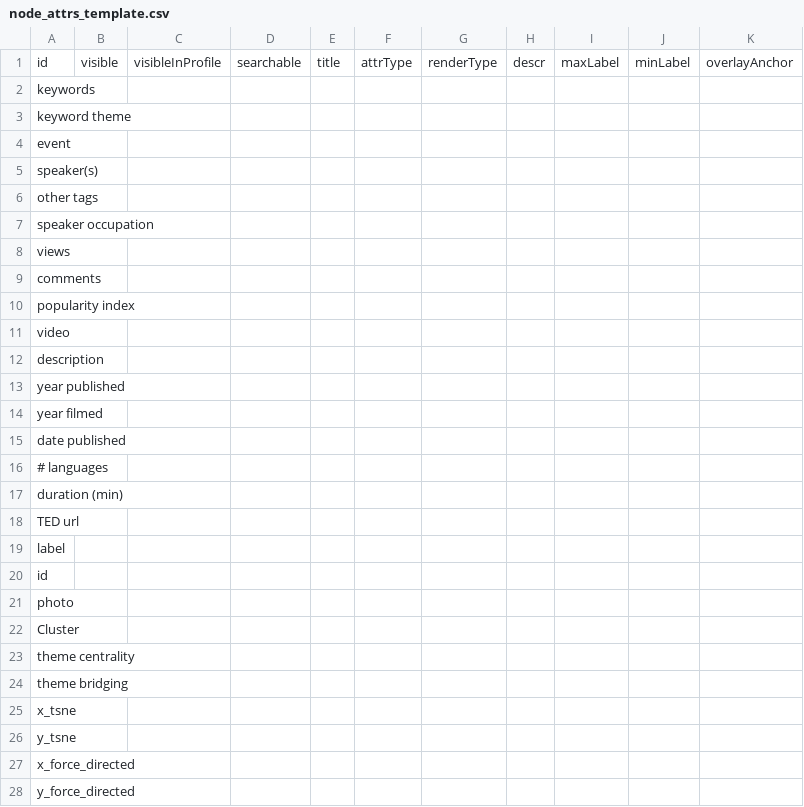
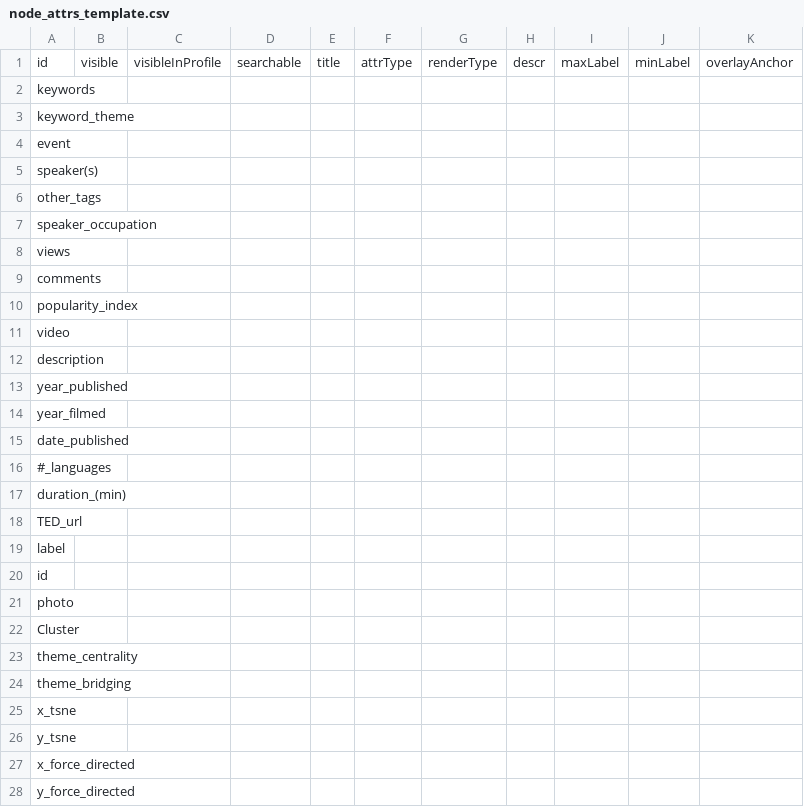
Before and after one commit to vibrant-data-labs/py2mappr, a CSV file: TED_talks_demo/processed_data/node_attrs_template.csv, drawn as a sheet.

```diff
--- a/TED_talks_demo/processed_data/node_attrs_template.csv
+++ b/TED_talks_demo/processed_data/node_attrs_template.csv
@@ -2,18 +2,18 @@ id,visible,visibleInProfile,searchable,title,attrType,renderType,descr,maxLabel,
 keywords,,,,,,,,,,
-keyword theme,,,,,,,,,,
+keyword_theme,,,,,,,,,,
 event,,,,,,,,,,
 speaker(s),,,,,,,,,,
-other tags,,,,,,,,,,
-speaker occupation,,,,,,,,,,
+other_tags,,,,,,,,,,
+speaker_occupation,,,,,,,,,,
 views,,,,,,,,,,
 comments,,,,,,,,,,
-popularity index,,,,,,,,,,
+popularity_index,,,,,,,,,,
 video,,,,,,,,,,
 description,,,,,,,,,,
-year published,,,,,,,,,,
-year filmed,,,,,,,,,,
-date published,,,,,,,,,,
-# languages,,,,,,,,,,
-duration (min),,,,,,,,,,
-TED url,,,,,,,,,,
+year_published,,,,,,,,,,
+year_filmed,,,,,,,,,,
+date_published,,,,,,,,,,
+#_languages,,,,,,,,,,
+duration_(min),,,,,,,,,,
+TED_url,,,,,,,,,,
 label,,,,,,,,,,
@@ -22,4 +22,4 @@ photo,,,,,,,,,,
 Cluster,,,,,,,,,,
-theme centrality,,,,,,,,,,
-theme bridging,,,,,,,,,,
+theme_centrality,,,,,,,,,,
+theme_bridging,,,,,,,,,,
 x_tsne,,,,,,,,,,
```
Also changed, not shown: TED_talks_demo/processed_data/node_attrs.csv, 8 other files.
